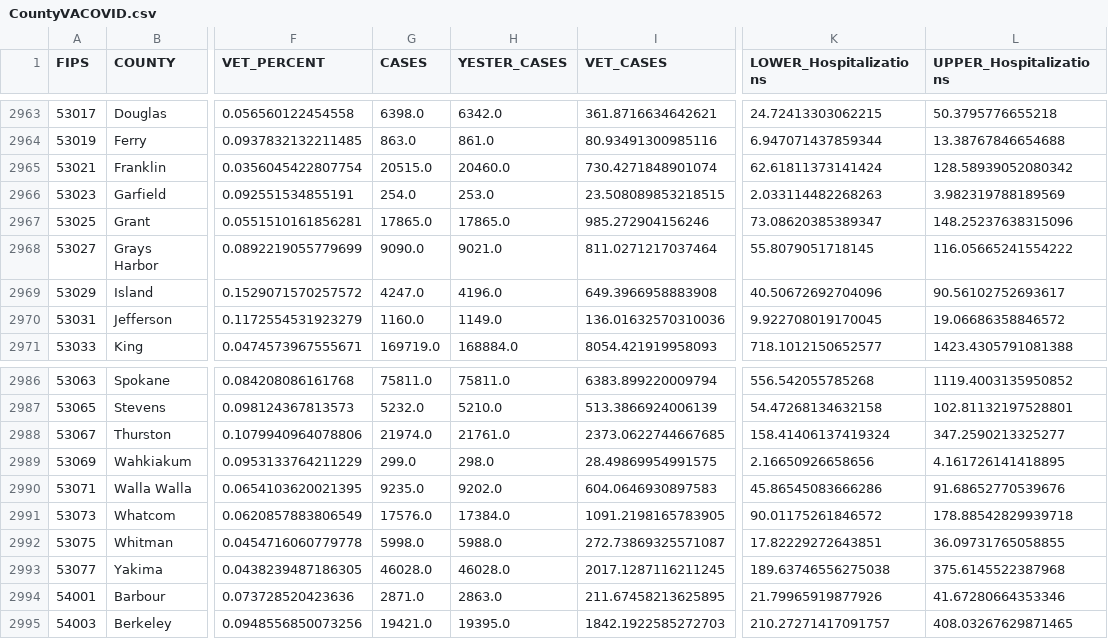
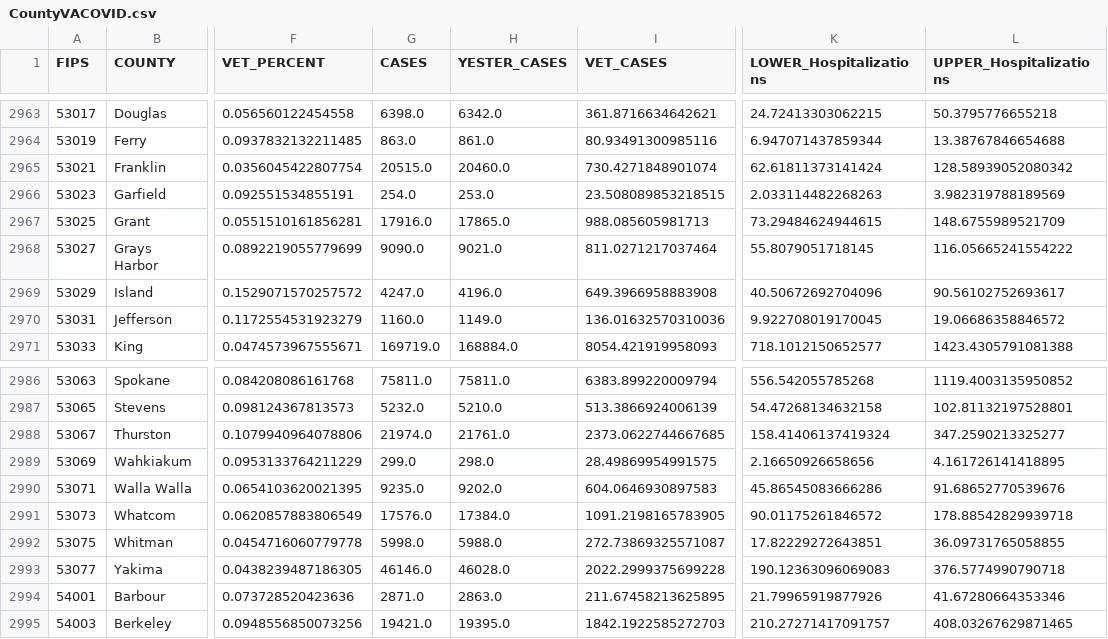
Before and after one commit to Sharma6614/VACCTTest, a CSV file: CountyVACOVID.csv, drawn as a sheet; only a part is shown, gaps mark what is left out; the diff names each change by its address in the sheet, - before the commit and + after, or states it on an @@ line.

```diff
--- a/CountyVACOVID.csv
+++ b/CountyVACOVID.csv
-G2967 (CASES): 17865.0
+G2967 (CASES): 17916.0
-I2967 (VET_CASES): 985.272904156246
+I2967 (VET_CASES): 988.085605981713
-K2967 (LOWER_Hospitalizations): 73.08620385389347
+K2967 (LOWER_Hospitalizations): 73.29484624944615
-L2967 (UPPER_Hospitalizations): 148.25237638315096
+L2967 (UPPER_Hospitalizations): 148.6755989521709
-G2993 (CASES): 46028.0
+G2993 (CASES): 46146.0
-I2993 (VET_CASES): 2017.1287116211245
+I2993 (VET_CASES): 2022.2999375699228
-K2993 (LOWER_Hospitalizations): 189.63746556275038
+K2993 (LOWER_Hospitalizations): 190.12363096069083
-L2993 (UPPER_Hospitalizations): 375.6145522387968
+L2993 (UPPER_Hospitalizations): 376.5774990790718
```
Also changed, not shown: CCTVAChart2.csv, VAChart.csv.
